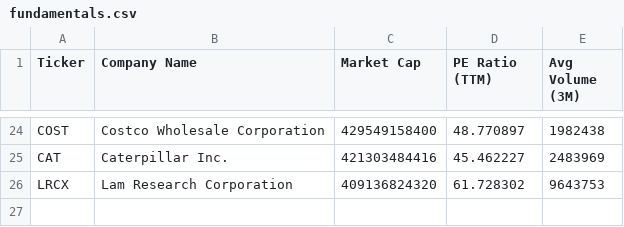
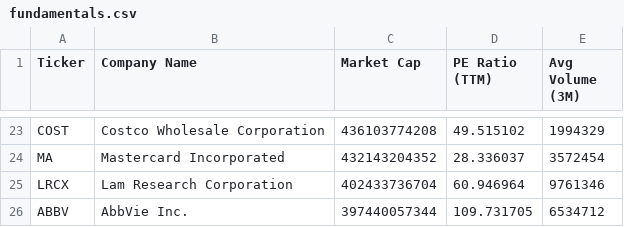
Before and after one commit to NK-Mikey/Stock-Market-Dashboard, a CSV file: data/fundamentals.csv, drawn as a sheet; only a part is shown, gaps mark what is left out; removed rows and columns are numbered as before the commit, all else as after; the diff covers the shown part only; the diff names each change by its address in the sheet, - before the commit and + after, or states it on an @@ line.

```diff
--- a/data/fundamentals.csv
+++ b/data/fundamentals.csv
-C23 (Market Cap): 429549158400
+C23 (Market Cap): 436103774208
-D23 (PE Ratio (TTM)): 48.770897
+D23 (PE Ratio (TTM)): 49.515102
-E23 (Avg Volume (3M)): 1982438
+E23 (Avg Volume (3M)): 1994329
-row 25: CAT | Caterpillar Inc. | 421303484416 | 45.462227 | 2483969
+row 24: MA | Mastercard Incorporated | 432143204352 | 28.336037 | 3572454
-C25 (Market Cap): 409136824320
+C25 (Market Cap): 402433736704
-D25 (PE Ratio (TTM)): 61.728302
+D25 (PE Ratio (TTM)): 60.946964
-E25 (Avg Volume (3M)): 9643753
+E25 (Avg Volume (3M)): 9761346
+row 26: ABBV | AbbVie Inc. | 397440057344 | 109.731705 | 6534712
```
Also changed, not shown: 3 added rows, 4 removed rows and 53 edited cells elsewhere in this file, data/dim_stock.csv, 1 other file.
